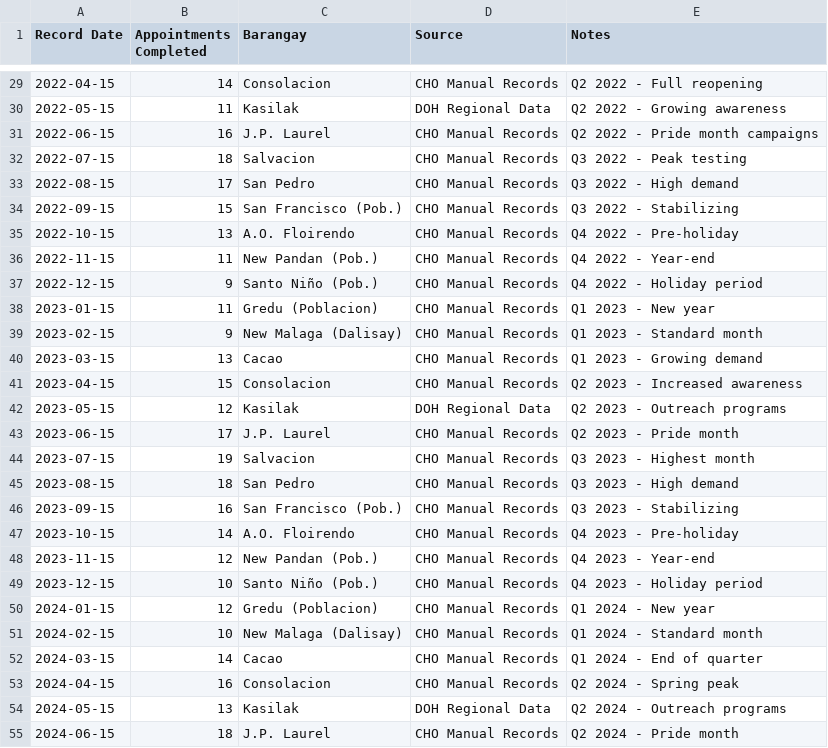
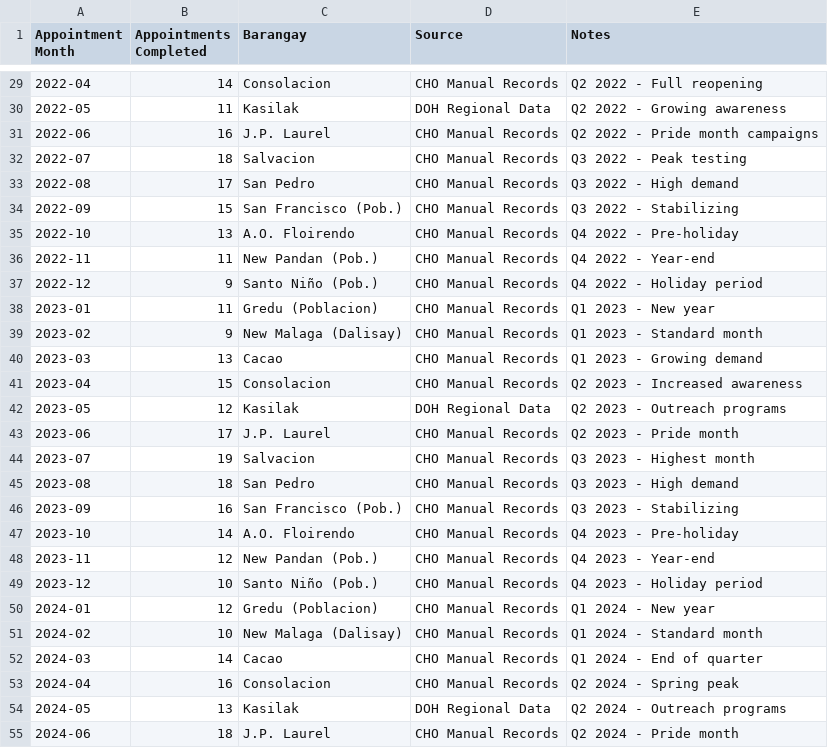
Before and after one commit to Pinoccchio/Health-Card-Go, a CSV file: public/templates/hiv-appointment-import-template.csv, drawn as a sheet; only a part is shown, gaps mark what is left out; the diff covers the shown part only.

```diff
--- a/public/templates/hiv-appointment-import-template.csv
+++ b/public/templates/hiv-appointment-import-template.csv
@@ -1 +1 @@
-Record Date,Appointments Completed,Barangay,Source,Notes
+Appointment Month,Appointments Completed,Barangay,Source,Notes
@@ -29,27 +29,27 @@ Record Date,Appointments Completed,Barangay,Source,Notes
-2022-04-15,14,Consolacion,CHO Manual Records,Q2 2022 - Full reopening
-2022-05-15,11,Kasilak,DOH Regional Data,Q2 2022 - Growing awareness
-2022-06-15,16,J.P. Laurel,CHO Manual Records,Q2 2022 - Pride month campaigns
-2022-07-15,18,Salvacion,CHO Manual Records,Q3 2022 - Peak testing
-2022-08-15,17,San Pedro,CHO Manual Records,Q3 2022 - High demand
-2022-09-15,15,San Francisco (Pob.),CHO Manual Records,Q3 2022 - Stabilizing
-2022-10-15,13,A.O. Floirendo,CHO Manual Records,Q4 2022 - Pre-holiday
-2022-11-15,11,New Pandan (Pob.),CHO Manual Records,Q4 2022 - Year-end
-2022-12-15,9,Santo Niño (Pob.),CHO Manual Records,Q4 2022 - Holiday period
-2023-01-15,11,Gredu (Poblacion),CHO Manual Records,Q1 2023 - New year
-2023-02-15,9,New Malaga (Dalisay),CHO Manual Records,Q1 2023 - Standard month
-2023-03-15,13,Cacao,CHO Manual Records,Q1 2023 - Growing demand
-2023-04-15,15,Consolacion,CHO Manual Records,Q2 2023 - Increased awareness
-2023-05-15,12,Kasilak,DOH Regional Data,Q2 2023 - Outreach programs
-2023-06-15,17,J.P. Laurel,CHO Manual Records,Q2 2023 - Pride month
-2023-07-15,19,Salvacion,CHO Manual Records,Q3 2023 - Highest month
-2023-08-15,18,San Pedro,CHO Manual Records,Q3 2023 - High demand
-2023-09-15,16,San Francisco (Pob.),CHO Manual Records,Q3 2023 - Stabilizing
-2023-10-15,14,A.O. Floirendo,CHO Manual Records,Q4 2023 - Pre-holiday
-2023-11-15,12,New Pandan (Pob.),CHO Manual Records,Q4 2023 - Year-end
-2023-12-15,10,Santo Niño (Pob.),CHO Manual Records,Q4 2023 - Holiday period
-2024-01-15,12,Gredu (Poblacion),CHO Manual Records,Q1 2024 - New year
-2024-02-15,10,New Malaga (Dalisay),CHO Manual Records,Q1 2024 - Standard month
-2024-03-15,14,Cacao,CHO Manual Records,Q1 2024 - End of quarter
-2024-04-15,16,Consolacion,CHO Manual Records,Q2 2024 - Spring peak
-2024-05-15,13,Kasilak,DOH Regional Data,Q2 2024 - Outreach programs
-2024-06-15,18,J.P. Laurel,CHO Manual Records,Q2 2024 - Pride month
+2022-04,14,Consolacion,CHO Manual Records,Q2 2022 - Full reopening
+2022-05,11,Kasilak,DOH Regional Data,Q2 2022 - Growing awareness
+2022-06,16,J.P. Laurel,CHO Manual Records,Q2 2022 - Pride month campaigns
+2022-07,18,Salvacion,CHO Manual Records,Q3 2022 - Peak testing
+2022-08,17,San Pedro,CHO Manual Records,Q3 2022 - High demand
+2022-09,15,San Francisco (Pob.),CHO Manual Records,Q3 2022 - Stabilizing
+2022-10,13,A.O. Floirendo,CHO Manual Records,Q4 2022 - Pre-holiday
+2022-11,11,New Pandan (Pob.),CHO Manual Records,Q4 2022 - Year-end
+2022-12,9,Santo Niño (Pob.),CHO Manual Records,Q4 2022 - Holiday period
+2023-01,11,Gredu (Poblacion),CHO Manual Records,Q1 2023 - New year
+2023-02,9,New Malaga (Dalisay),CHO Manual Records,Q1 2023 - Standard month
+2023-03,13,Cacao,CHO Manual Records,Q1 2023 - Growing demand
+2023-04,15,Consolacion,CHO Manual Records,Q2 2023 - Increased awareness
+2023-05,12,Kasilak,DOH Regional Data,Q2 2023 - Outreach programs
+2023-06,17,J.P. Laurel,CHO Manual Records,Q2 2023 - Pride month
+2023-07,19,Salvacion,CHO Manual Records,Q3 2023 - Highest month
+2023-08,18,San Pedro,CHO Manual Records,Q3 2023 - High demand
+2023-09,16,San Francisco (Pob.),CHO Manual Records,Q3 2023 - Stabilizing
+2023-10,14,A.O. Floirendo,CHO Manual Records,Q4 2023 - Pre-holiday
+2023-11,12,New Pandan (Pob.),CHO Manual Records,Q4 2023 - Year-end
+2023-12,10,Santo Niño (Pob.),CHO Manual Records,Q4 2023 - Holiday period
+2024-01,12,Gredu (Poblacion),CHO Manual Records,Q1 2024 - New year
+2024-02,10,New Malaga (Dalisay),CHO Manual Records,Q1 2024 - Standard month
+2024-03,14,Cacao,CHO Manual Records,Q1 2024 - End of quarter
+2024-04,16,Consolacion,CHO Manual Records,Q2 2024 - Spring peak
+2024-05,13,Kasilak,DOH Regional Data,Q2 2024 - Outreach programs
+2024-06,18,J.P. Laurel,CHO Manual Records,Q2 2024 - Pride month
```
Also changed, not shown: 34 edited cells elsewhere in this file, 12 other files.
